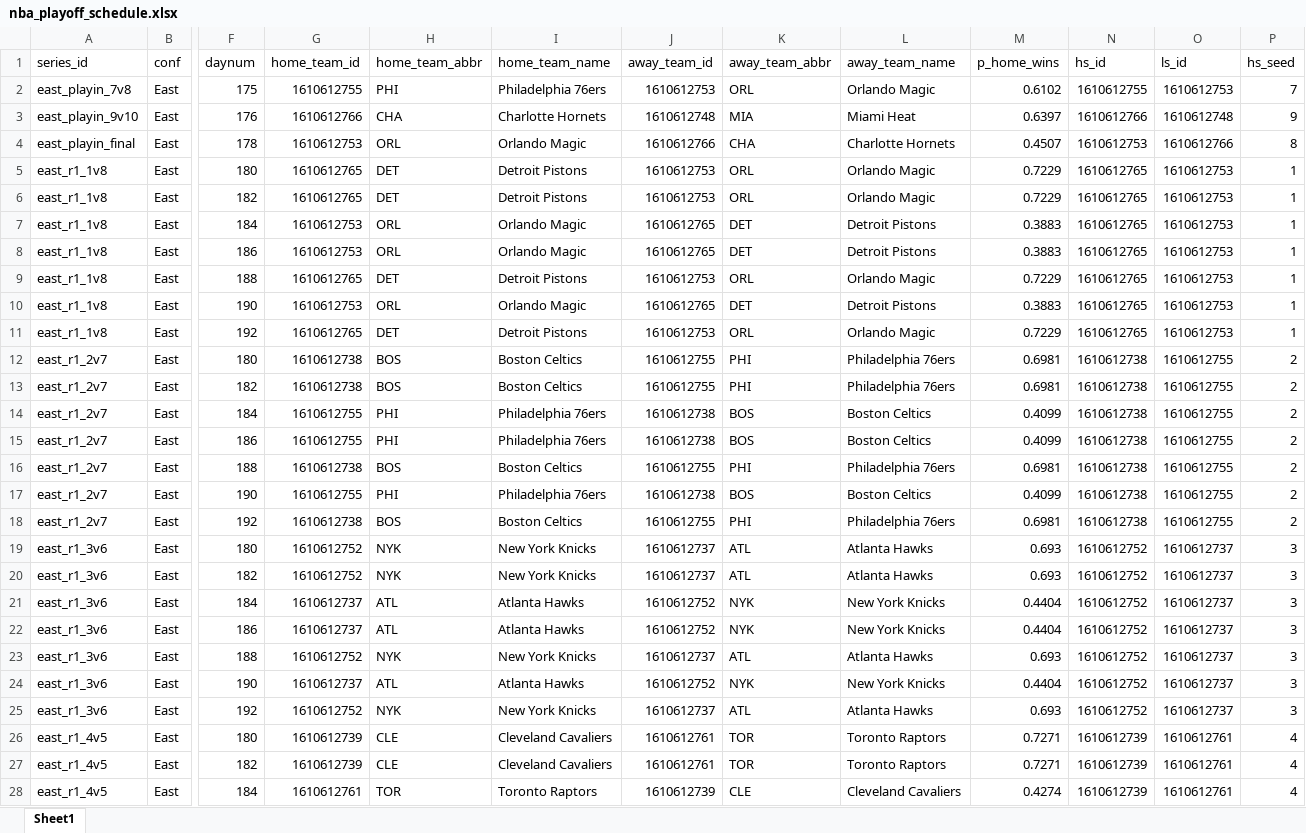
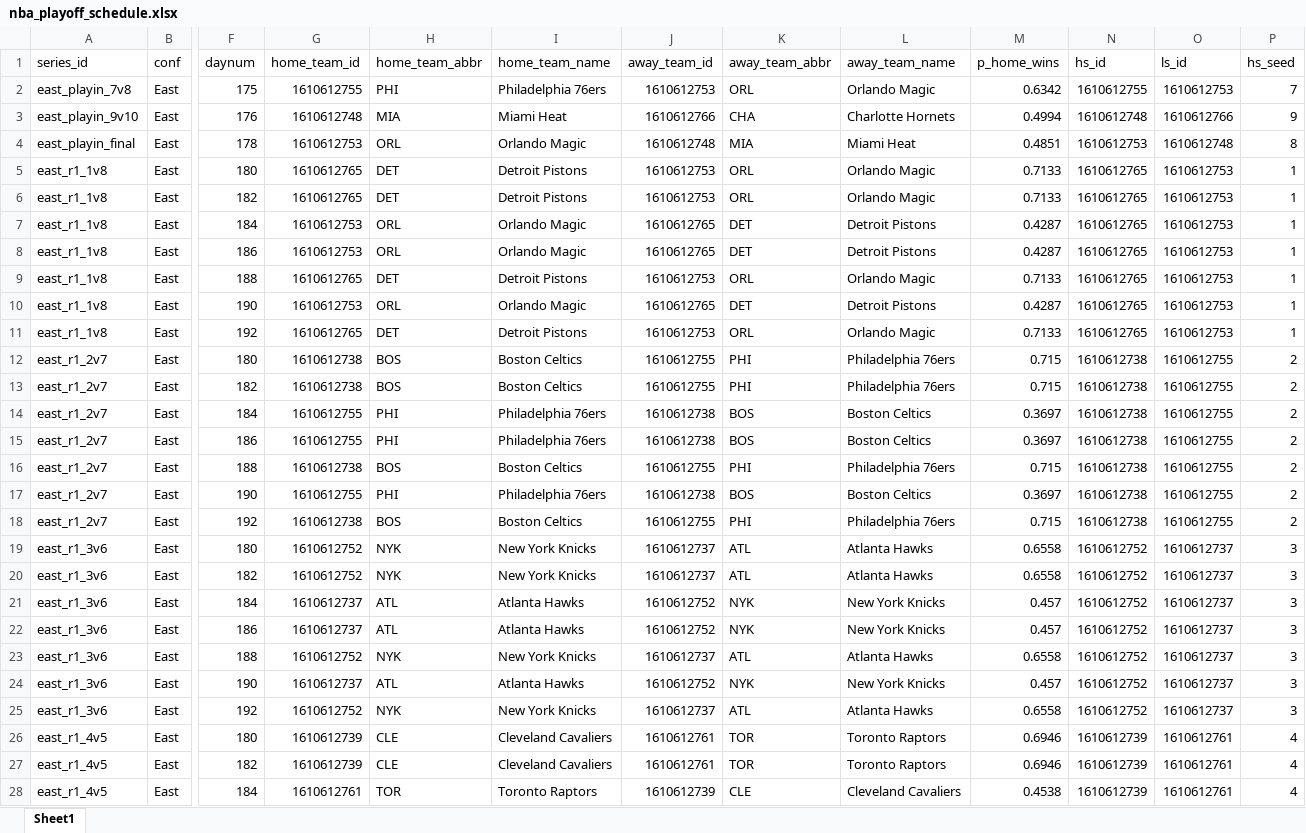
Before and after one commit to egomaniacsfantasy/oddsgodslanding, an Excel workbook: nba/public/data/nba_playoff_schedule.xlsx, sheet Sheet1, drawn as a sheet; only a part is shown, gaps mark what is left out; values as stored, in another font and other column widths than the file's, no borders; the diff covers the shown part only; the diff names each change by its address in the sheet, - before the commit and + after, or states it on an @@ line.

```diff
--- a/nba/public/data/nba_playoff_schedule.xlsx (sheet Sheet1)
+++ b/nba/public/data/nba_playoff_schedule.xlsx (sheet Sheet1)
-M2 (p_home_wins): 0.6102
+M2 (p_home_wins): 0.6342
-G3 (home_team_id): 1610612766
+G3 (home_team_id): 1610612748
-H3 (home_team_abbr): CHA
+H3 (home_team_abbr): MIA
-I3 (home_team_name): Charlotte Hornets
+I3 (home_team_name): Miami Heat
-J3 (away_team_id): 1610612748
+J3 (away_team_id): 1610612766
-K3 (away_team_abbr): MIA
+K3 (away_team_abbr): CHA
-L3 (away_team_name): Miami Heat
+L3 (away_team_name): Charlotte Hornets
-M3 (p_home_wins): 0.6397
+M3 (p_home_wins): 0.4994
-N3 (hs_id): 1610612766
+N3 (hs_id): 1610612748
-O3 (ls_id): 1610612748
+O3 (ls_id): 1610612766
-J4 (away_team_id): 1610612766
+J4 (away_team_id): 1610612748
-K4 (away_team_abbr): CHA
+K4 (away_team_abbr): MIA
-L4 (away_team_name): Charlotte Hornets
+L4 (away_team_name): Miami Heat
-M4 (p_home_wins): 0.4507
+M4 (p_home_wins): 0.4851
-O4 (ls_id): 1610612766
+O4 (ls_id): 1610612748
-M5:M6 (p_home_wins): 0.7229
+M5:M6 (p_home_wins): 0.7133
-M7:M8 (p_home_wins): 0.3883
+M7:M8 (p_home_wins): 0.4287
-M9 (p_home_wins): 0.7229
+M9 (p_home_wins): 0.7133
-M10 (p_home_wins): 0.3883
+M10 (p_home_wins): 0.4287
-M11 (p_home_wins): 0.7229
+M11 (p_home_wins): 0.7133
-M12:M13 (p_home_wins): 0.6981
+M12:M13 (p_home_wins): 0.715
-M14:M15 (p_home_wins): 0.4099
+M14:M15 (p_home_wins): 0.3697
-M16 (p_home_wins): 0.6981
+M16 (p_home_wins): 0.715
-M17 (p_home_wins): 0.4099
+M17 (p_home_wins): 0.3697
-M18 (p_home_wins): 0.6981
+M18 (p_home_wins): 0.715
-M19:M20 (p_home_wins): 0.693
+M19:M20 (p_home_wins): 0.6558
-M21:M22 (p_home_wins): 0.4404
+M21:M22 (p_home_wins): 0.457
-M23 (p_home_wins): 0.693
+M23 (p_home_wins): 0.6558
-M24 (p_home_wins): 0.4404
+M24 (p_home_wins): 0.457
-M25 (p_home_wins): 0.693
+M25 (p_home_wins): 0.6558
-M26:M27 (p_home_wins): 0.7271
+M26:M27 (p_home_wins): 0.6946
-M28 (p_home_wins): 0.4274
+M28 (p_home_wins): 0.4538
```
Also changed, not shown: 35 edited cells elsewhere in this sheet, nba/public/data/nba_matchup_probs.xlsx, nba/public/data/nba_schedule_remaining.xlsx, 13 other files.
